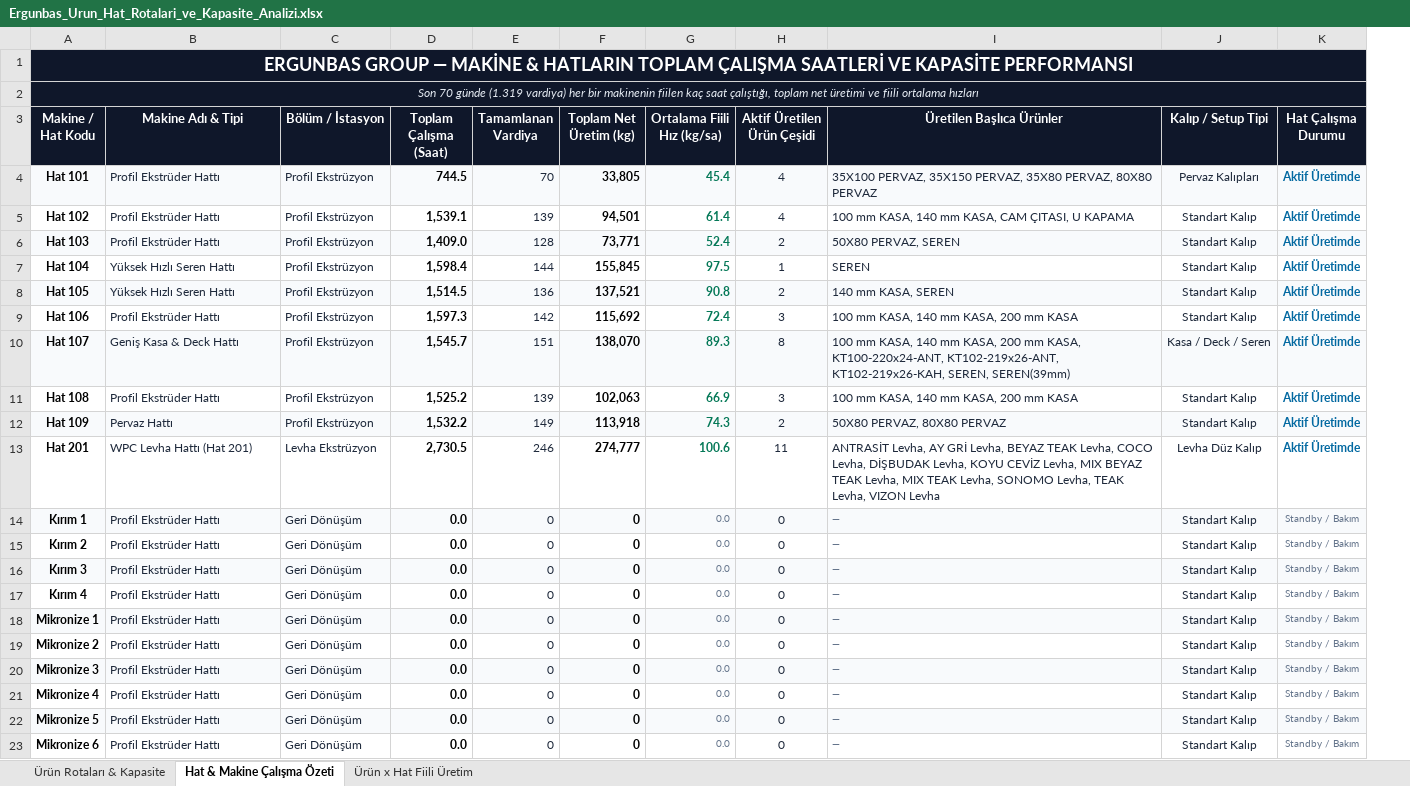
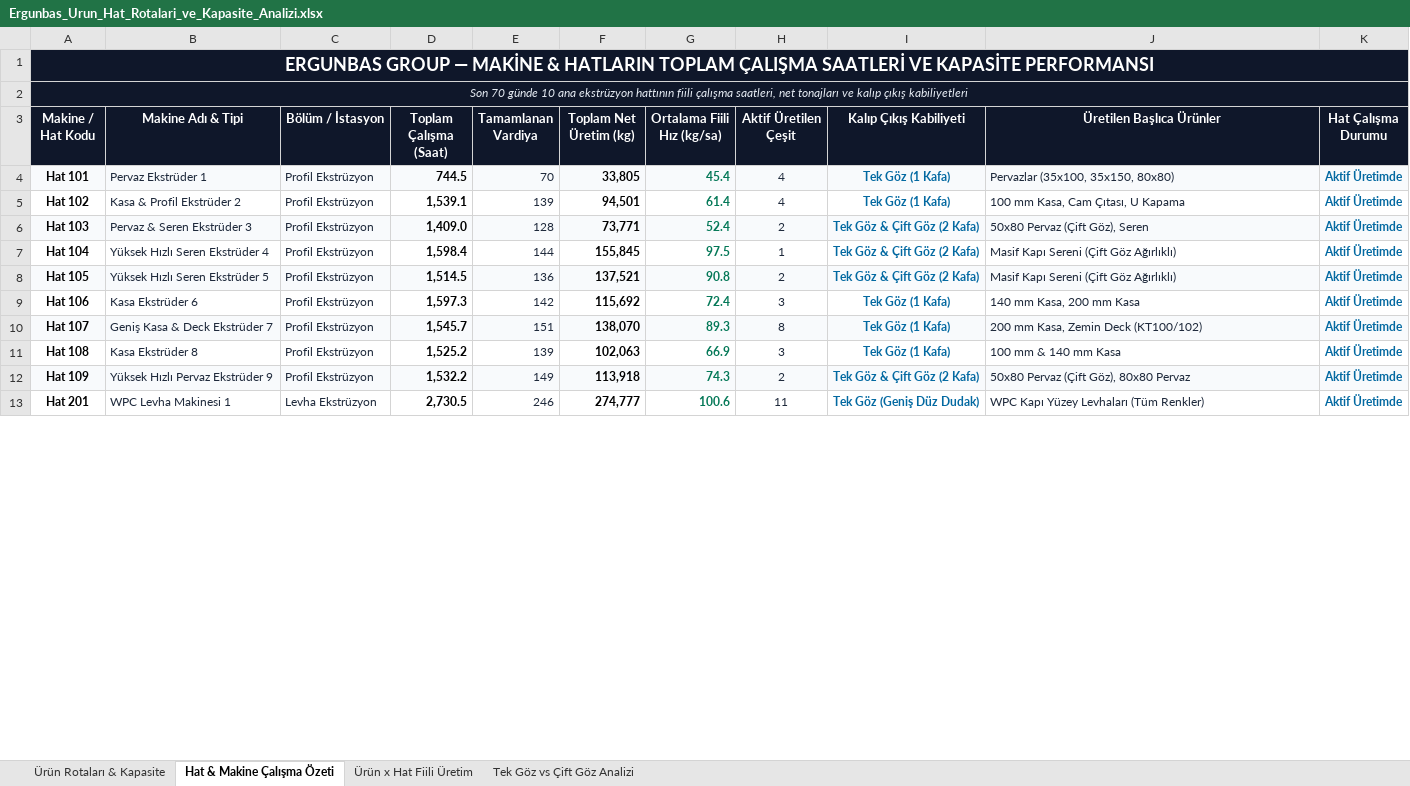
Before and after one commit to llbozkurttenes1905-arch/ergunbas-uretim-sistemi, an Excel workbook: static/Ergunbas_Urun_Hat_Rotalari_ve_Kapasite_Analizi.xlsx, sheet Hat & Makine Çalışma Özeti, drawn as a sheet; only a part is shown; values as stored, in another font and other column widths than the file's, no borders; removed rows and columns are numbered as before the commit, all else as after; the diff covers the shown part only; the diff names each change by its address in the sheet, - before the commit and + after, or states it on an @@ line.

```diff
--- a/static/Ergunbas_Urun_Hat_Rotalari_ve_Kapasite_Analizi.xlsx (sheet Hat & Makine Çalışma Özeti)
+++ b/static/Ergunbas_Urun_Hat_Rotalari_ve_Kapasite_Analizi.xlsx (sheet Hat & Makine Çalışma Özeti)
+sheet tab: Tek Göz vs Çift Göz Analizi
+column I (Kalıp Çıkış Kabiliyeti), rows 4-13: Tek Göz (1 Kafa) | Tek Göz (1 Kafa) | Tek Göz & Çift Göz (2 Kafa) | Tek Göz & Çift Göz (2 Kafa) | Tek Göz & Çift Göz (2 Kafa) | Tek Göz (1 Kafa) | Tek Göz (1 Kafa) | Tek Göz (1 Kafa) | Tek Göz & Çift Göz (2 Kafa) | Tek Göz (Geniş Düz Dudak)
-column J (Kalıp / Setup Tipi), rows 4-13: Pervaz Kalıpları | Standart Kalıp | Standart Kalıp | Standart Kalıp | Standart Kalıp | Standart Kalıp | Kasa / Deck / Seren | Standart Kalıp | Standart Kalıp | Levha Düz Kalıp
-A2 (Makine / Hat Kodu): …70 günde (1.319 vardiya) her bir makinenin fiilen kaç saat çalıştığı, toplam net üretimi ve fiili ortalama hızları
+A2 (Makine / Hat Kodu): …70 günde 10 ana ekstrüzyon hattının fiili çalışma saatleri, net tonajları ve kalıp çıkış kabiliyetleri
-H3: Aktif Üretilen Ürün Çeşidi
+H3: Aktif Üretilen Çeşit
-B4 (Makine Adı & Tipi): Profil Ekstrüder Hattı
+B4 (Makine Adı & Tipi): Pervaz Ekstrüder 1
-J4 (Üretilen Başlıca Ürünler): 35X100 PERVAZ, 35X150 PERVAZ, 35X80 PERVAZ, 80X80 PERVAZ
+J4 (Üretilen Başlıca Ürünler): Pervazlar (35x100, 35x150, 80x80)
-B5 (Makine Adı & Tipi): Profil Ekstrüder Hattı
+B5 (Makine Adı & Tipi): Kasa & Profil Ekstrüder 2
-J5 (Üretilen Başlıca Ürünler): 100 mm KASA, 140 mm KASA, CAM ÇITASI, U KAPAMA
+J5 (Üretilen Başlıca Ürünler): 100 mm Kasa, Cam Çıtası, U Kapama
-B6 (Makine Adı & Tipi): Profil Ekstrüder Hattı
+B6 (Makine Adı & Tipi): Pervaz & Seren Ekstrüder 3
-J6 (Üretilen Başlıca Ürünler): 50X80 PERVAZ, SEREN
+J6 (Üretilen Başlıca Ürünler): 50x80 Pervaz (Çift Göz), Seren
-B7 (Makine Adı & Tipi): Yüksek Hızlı Seren Hattı
+B7 (Makine Adı & Tipi): Yüksek Hızlı Seren Ekstrüder 4
-J7 (Üretilen Başlıca Ürünler): SEREN
+J7 (Üretilen Başlıca Ürünler): Masif Kapı Sereni (Çift Göz Ağırlıklı)
-B8 (Makine Adı & Tipi): Yüksek Hızlı Seren Hattı
+B8 (Makine Adı & Tipi): Yüksek Hızlı Seren Ekstrüder 5
-J8 (Üretilen Başlıca Ürünler): 140 mm KASA, SEREN
+J8 (Üretilen Başlıca Ürünler): Masif Kapı Sereni (Çift Göz Ağırlıklı)
-B9 (Makine Adı & Tipi): Profil Ekstrüder Hattı
+B9 (Makine Adı & Tipi): Kasa Ekstrüder 6
-J9 (Üretilen Başlıca Ürünler): 100 mm KASA, 140 mm KASA, 200 mm KASA
+J9 (Üretilen Başlıca Ürünler): 140 mm Kasa, 200 mm Kasa
-B10 (Makine Adı & Tipi): Geniş Kasa & Deck Hattı
+B10 (Makine Adı & Tipi): Geniş Kasa & Deck Ekstrüder 7
-J10 (Üretilen Başlıca Ürünler): 100 mm KASA, 140 mm KASA, 200 mm KASA, KT100-220x24-ANT, KT102-219x26-ANT, KT102-219x26-KAH, SEREN, SEREN(39mm)
+J10 (Üretilen Başlıca Ürünler): 200 mm Kasa, Zemin Deck (KT100/102)
-B11 (Makine Adı & Tipi): Profil Ekstrüder Hattı
+B11 (Makine Adı & Tipi): Kasa Ekstrüder 8
-J11 (Üretilen Başlıca Ürünler): 100 mm KASA, 140 mm KASA, 200 mm KASA
+J11 (Üretilen Başlıca Ürünler): 100 mm & 140 mm Kasa
-B12 (Makine Adı & Tipi): Pervaz Hattı
+B12 (Makine Adı & Tipi): Yüksek Hızlı Pervaz Ekstrüder 9
-J12 (Üretilen Başlıca Ürünler): 50X80 PERVAZ, 80X80 PERVAZ
+J12 (Üretilen Başlıca Ürünler): 50x80 Pervaz (Çift Göz), 80x80 Pervaz
-B13 (Makine Adı & Tipi): WPC Levha Hattı (Hat 201)
+B13 (Makine Adı & Tipi): WPC Levha Makinesi 1
-J13 (Üretilen Başlıca Ürünler): ANTRASİT Levha, AY GRİ Levha, BEYAZ TEAK Levha, COCO Levha, DİŞBUDAK Levha, KOYU CEVİZ Levha, MIX BEYAZ TEAK Levha, MIX TEAK Levha, SONOMO Levha, TEAK Levha, VIZON Levha
+J13 (Üretilen Başlıca Ürünler): WPC Kapı Yüzey Levhaları (Tüm Renkler)
-row 14: Kırım 1 | Profil Ekstrüder Hattı | Geri Dönüşüm | 0.0 | 0 | 0 | 0.0 | 0 | — | Standart Kalıp | Standby / Bakım
-row 15: Kırım 2 | Profil Ekstrüder Hattı | Geri Dönüşüm | 0.0 | 0 | 0 | 0.0 | 0 | — | Standart Kalıp | Standby / Bakım
-row 16: Kırım 3 | Profil Ekstrüder Hattı | Geri Dönüşüm | 0.0 | 0 | 0 | 0.0 | 0 | — | Standart Kalıp | Standby / Bakım
-row 17: Kırım 4 | Profil Ekstrüder Hattı | Geri Dönüşüm | 0.0 | 0 | 0 | 0.0 | 0 | — | Standart Kalıp | Standby / Bakım
-row 18: Mikronize 1 | Profil Ekstrüder Hattı | Geri Dönüşüm | 0.0 | 0 | 0 | 0.0 | 0 | — | Standart Kalıp | Standby / Bakım
-row 19: Mikronize 2 | Profil Ekstrüder Hattı | Geri Dönüşüm | 0.0 | 0 | 0 | 0.0 | 0 | — | Standart Kalıp | Standby / Bakım
-row 20: Mikronize 3 | Profil Ekstrüder Hattı | Geri Dönüşüm | 0.0 | 0 | 0 | 0.0 | 0 | — | Standart Kalıp | Standby / Bakım
-row 21: Mikronize 4 | Profil Ekstrüder Hattı | Geri Dönüşüm | 0.0 | 0 | 0 | 0.0 | 0 | — | Standart Kalıp | Standby / Bakım
-row 22: Mikronize 5 | Profil Ekstrüder Hattı | Geri Dönüşüm | 0.0 | 0 | 0 | 0.0 | 0 | — | Standart Kalıp | Standby / Bakım
-row 23: Mikronize 6 | Profil Ekstrüder Hattı | Geri Dönüşüm | 0.0 | 0 | 0 | 0.0 | 0 | — | Standart Kalıp | Standby / Bakım
```
Also changed, not shown: 3 removed rows and 1 edited cell elsewhere in this sheet, sheet Ürün Rotaları & Kapasite, sheet Ürün x Hat Fiili Üretim, 1 other file.
